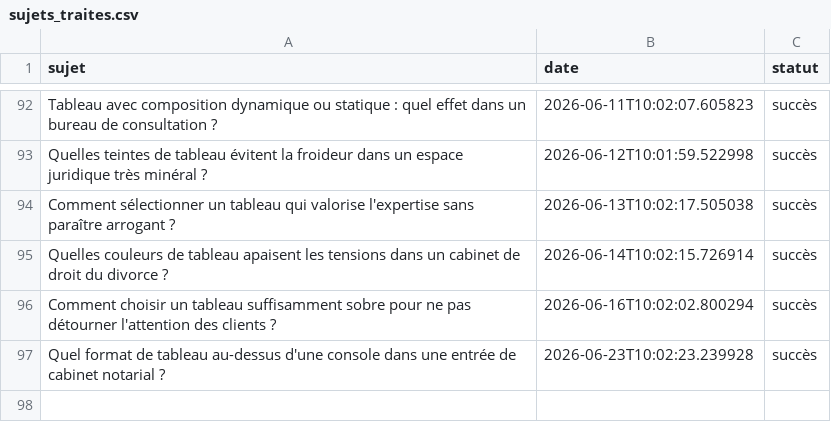
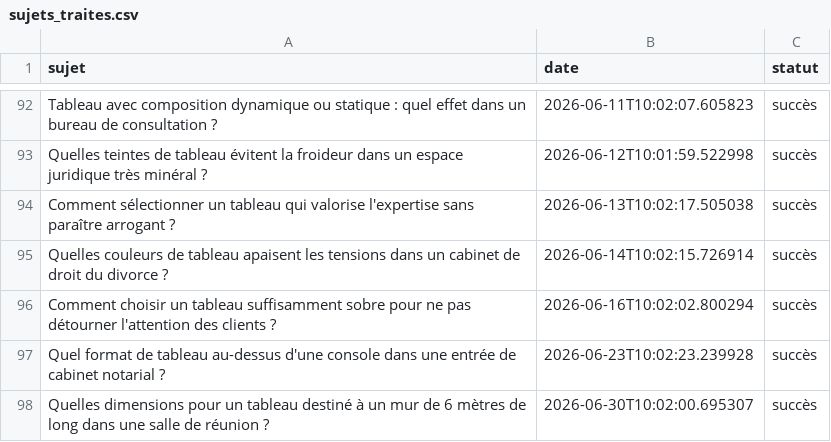
Before and after one commit to Metalosmose21/Cabinet-avocat-2, a CSV file: sujets_traites.csv, drawn as a sheet; only a part is shown, gaps mark what is left out.

```diff
--- a/sujets_traites.csv
+++ b/sujets_traites.csv
@@ -97 +97,2 @@ Comment choisir un tableau suffisamment sobre pour ne pas détourner l'attention
 Quel format de tableau au-dessus d'une console dans une entrée de cabinet notarial ?,2026-06-23T10:02:23.239928,succès
+Quelles dimensions pour un tableau destiné à un mur de 6 mètres de long dans une salle de réunion ?,2026-06-30T10:02:00.695307,succès
```
Also changed, not shown: sujets.csv.
